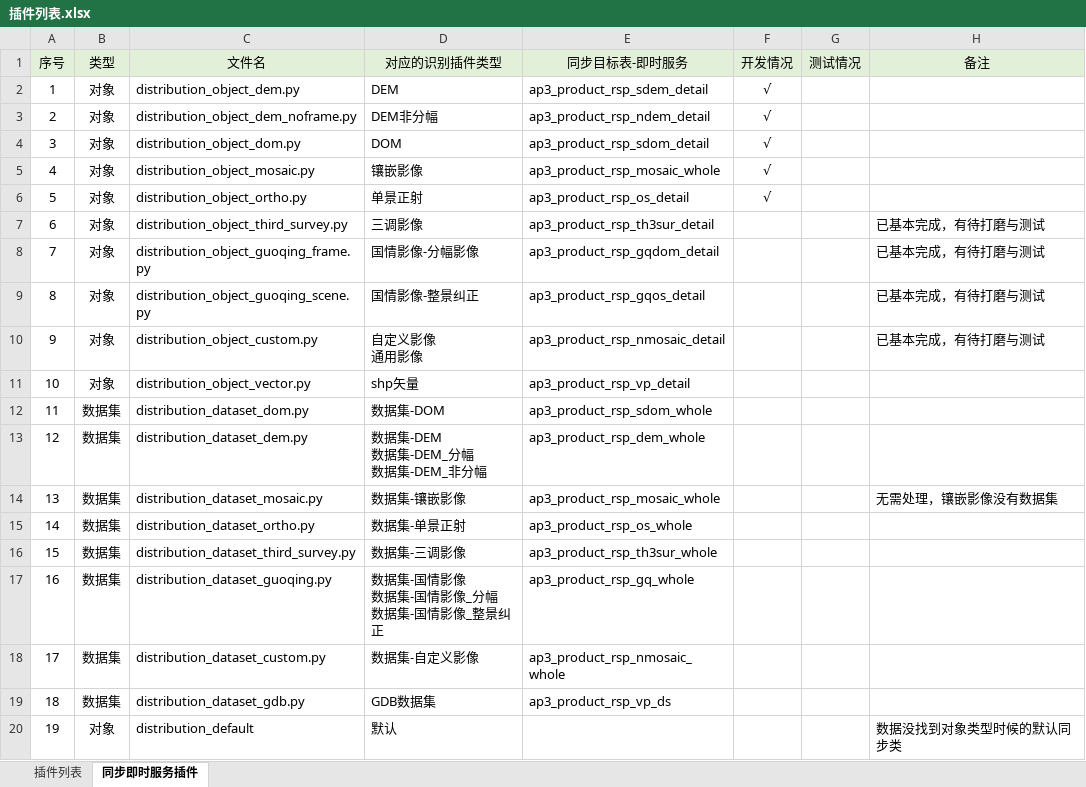
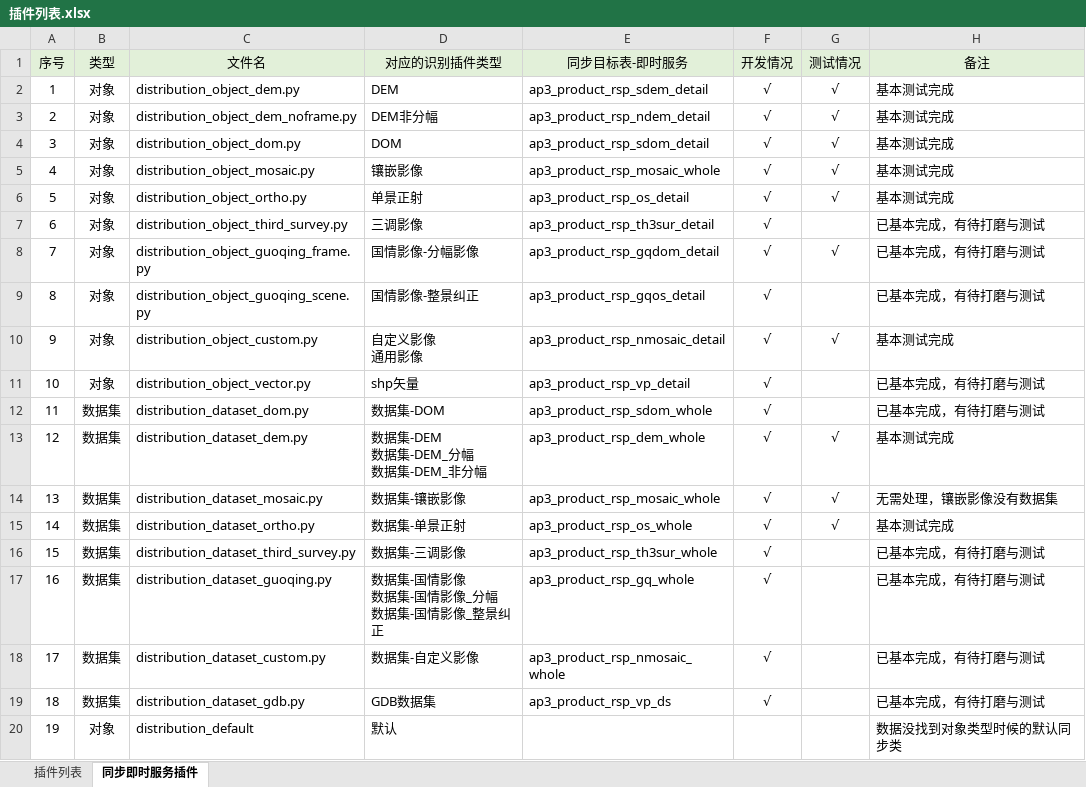
Before and after one commit to GISdeveloper2017/imetadata, an Excel workbook: docs/插件列表.xlsx, sheet 同步即时服务插件, drawn as a sheet; values as stored, in another font and other column widths than the file's, no borders; the diff names each change by its address in the sheet, - before the commit and + after, or states it on an @@ line.

```diff
--- a/docs/插件列表.xlsx (sheet 同步即时服务插件)
+++ b/docs/插件列表.xlsx (sheet 同步即时服务插件)
-G2:G6 (测试情况): (empty)
+G2:G6 (测试情况): √
-H2:H6 (备注): (empty)
+H2:H6 (备注): 基本测试完成
-F7:F19 (开发情况): (empty)
+F7:F19 (开发情况): √
-G8 (测试情况): (empty)
+G8 (测试情况): √
-G10 (测试情况): (empty)
+G10 (测试情况): √
-H10 (备注): 已基本完成，有待打磨与测试
+H10 (备注): 基本测试完成
-H11:H12 (备注): (empty)
+H11:H12 (备注): 已基本完成，有待打磨与测试
-G13:G15 (测试情况): (empty)
+G13:G15 (测试情况): √
-H13 (备注): (empty)
+H13 (备注): 基本测试完成
-H15 (备注): (empty)
+H15 (备注): 基本测试完成
-H16:H19 (备注): (empty)
+H16:H19 (备注): 已基本完成，有待打磨与测试
```
Also changed, not shown: 3 other files.
